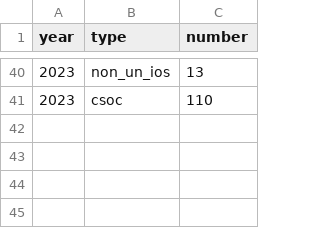
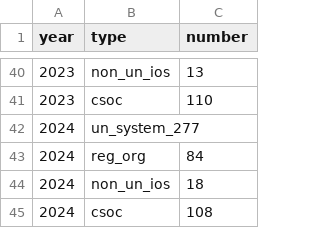
Before and after one commit to c-yordan/un_security_council_highlights, a CSV file: unsc_highlights - rule_39.csv, drawn as a sheet; only a part is shown, gaps mark what is left out.

Commit message:
Update unsc_highlights - rule_39.csv

```diff
--- a/unsc_highlights - rule_39.csv
+++ b/unsc_highlights - rule_39.csv
@@ -41 +41,5 @@ year,type,number
 2023,csoc,110
+2024,un_system_277
+2024,reg_org,84
+2024,non_un_ios,18
+2024,csoc,108
```
